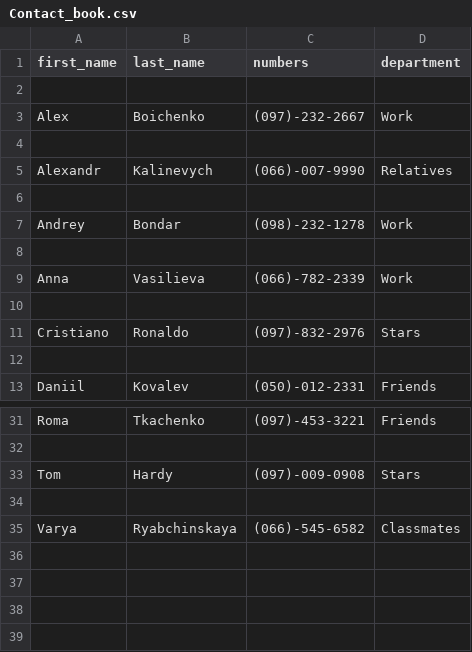
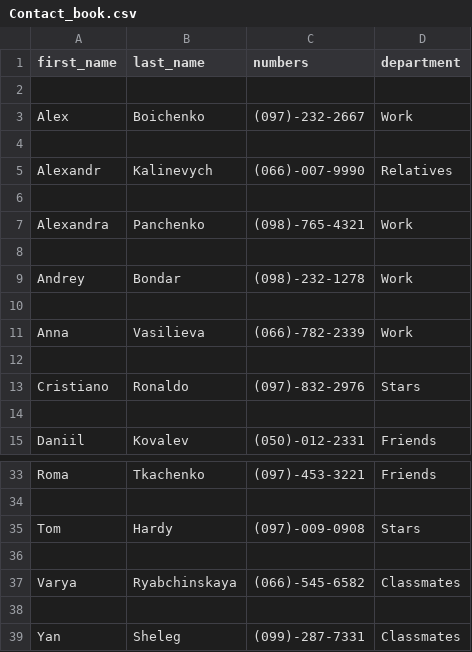
Before and after one commit to Kalinka5/Contact_book, a CSV file: Contact_book.csv, drawn as a sheet; only a part is shown, gaps mark what is left out; the diff names each change by its address in the sheet, - before the commit and + after, or states it on an @@ line.

Commit message:
Update contacts.py
Create "Add contact" button in the ContactsFrame, which add contact to
our Contact Book. Remove separate file add_contact.py with
AddContactFrame.

```diff
--- a/Contact_book.csv
+++ b/Contact_book.csv
+row 7: Alexandra | Panchenko | (098)-765-4321 | Work
+row 8: (empty)
+row 38: (empty)
+row 39: Yan | Sheleg | (099)-287-7331 | Classmates
```
Also changed, not shown: 4 other files.
